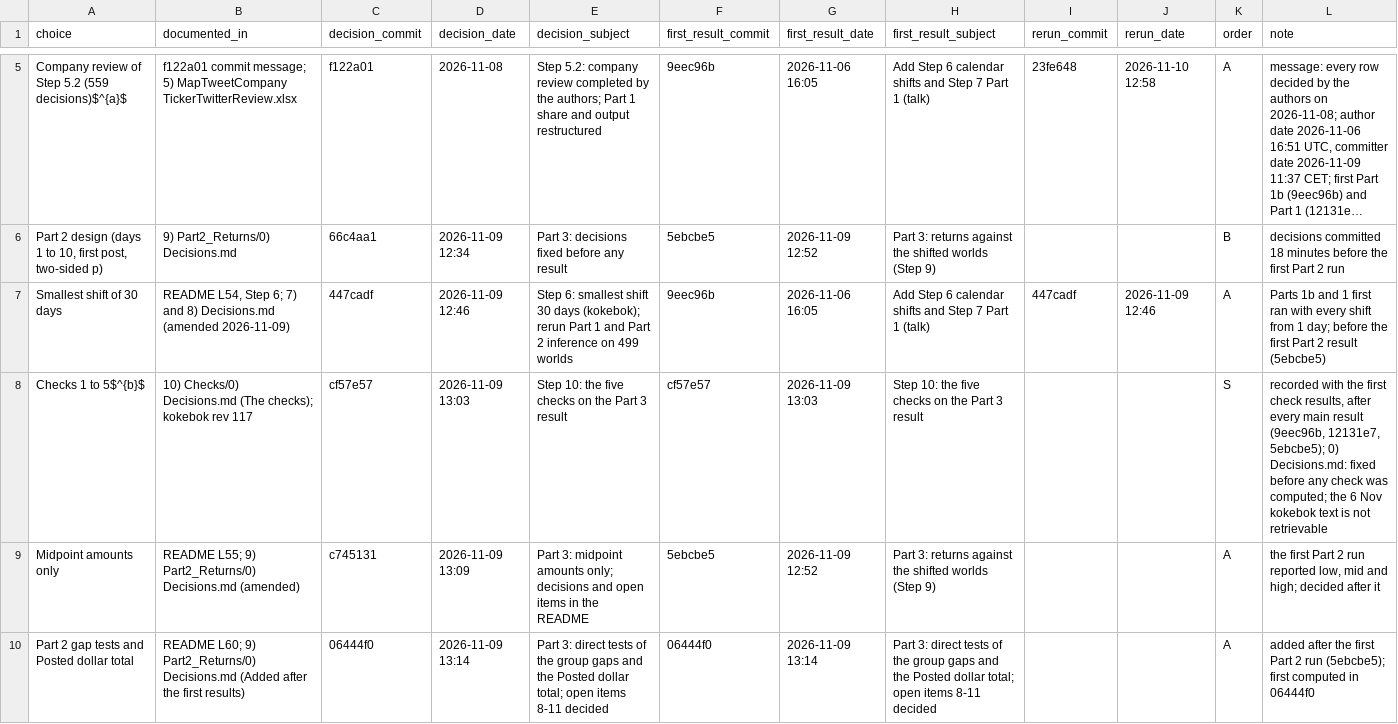
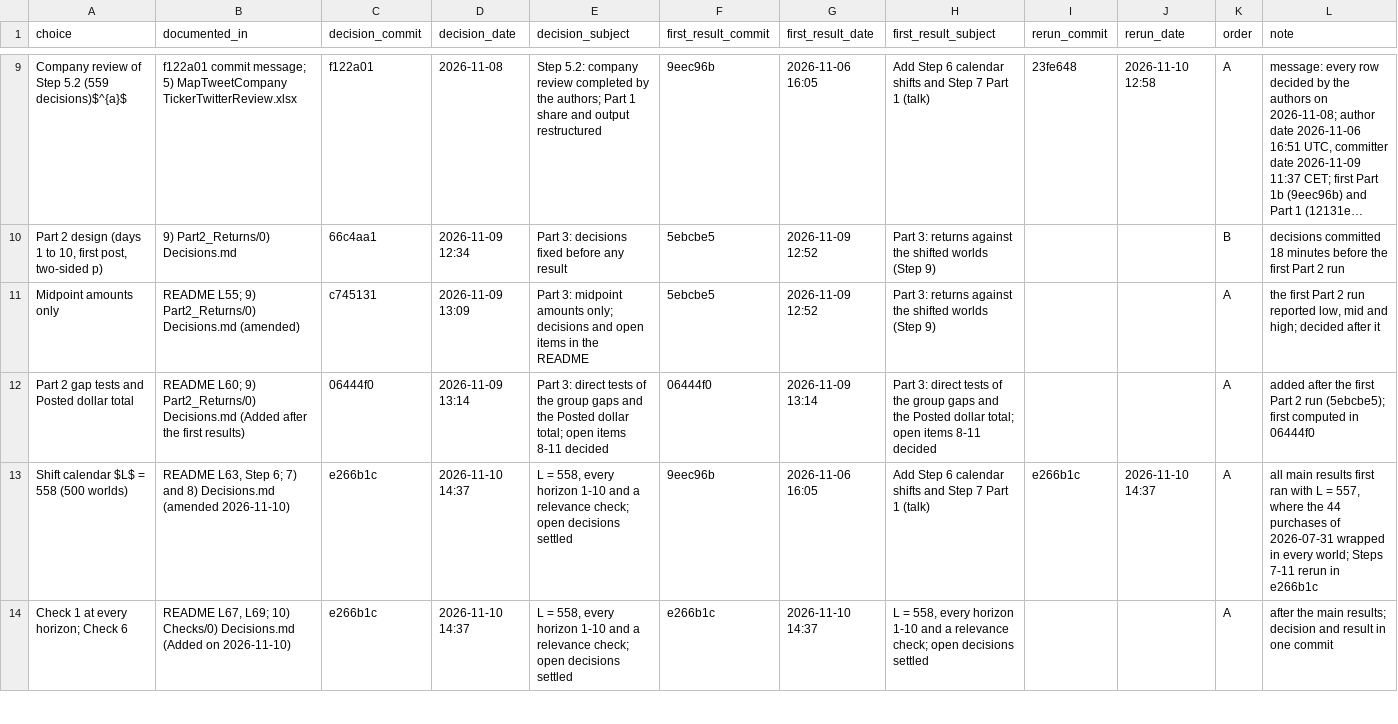
Before and after one commit to Steven-McQueen/MasterDataHandling, a CSV file: 12) AddedChecks/out/B7_decision_timeline.csv, drawn as a sheet; only a part is shown, gaps mark what is left out; the shorter side is filled out with more unchanged rows; long unchanged cells end in …; removed rows and columns are numbered as before the commit, all else as after; the diff covers the shown part only; the diff names each change by its address in the sheet, - before the commit and + after, or states it on an @@ line.

Commit message:
Step 12: checks added on 21 Nov (audit follow-up)
C01 6 Nov hit definition, C02 power on the calendar-adjusted statistic, C03 disclosure lags, C15 in-sample betas, C16 exact detectable effects, C22 lower search p for Part 1b, C24 counts cited in Chapter 5, C30 Roasted p across runs; B5_roasted_taxloss_as_run.py is the original as-run file whose hash the B5 output records; B7 timeline regenerated; README updated.

```diff
--- a/12) AddedChecks/out/B7_decision_timeline.csv
+++ b/12) AddedChecks/out/B7_decision_timeline.csv
-row 7: Smallest shift of 30 days | README L54, Step 6; 7) and 8) Decisions.md (amended 2026-11-09) | 447cadf | 2026-11-09 12:46 | Step 6: smallest shift 30 days (kokebok); rerun Part 1 and Part 2 inference on 499 worlds | 9eec96b | 2026-11-06 16:05 | Add Step 6 calendar shifts and Step 7 Part 1 (talk) | 447cadf | 2026-11-09 12:46 | A | Parts 1b and 1 first ran with every shift from 1 day; before the first Part 2 result (5ebcbe5)
-row 8: Checks 1 to 5$^{b}$ | 10) Checks/0) Decisions.md (The checks); kokebok rev 117 | cf57e57 | 2026-11-09 13:03 | Step 10: the five checks on the Part 3 result | cf57e57 | 2026-11-09 13:03 | Step 10: the five checks on the Part 3 result |  |  | S | recorded with the first check results, after every main result (9eec96b, 12131e7, 5ebcbe5); 0) Decisions.md: fixed before any check was computed; the 6 Nov kokebok text is not retrievable
```
Also changed, not shown: 4 added rows and 1 removed row elsewhere in this file, 26 other files.
